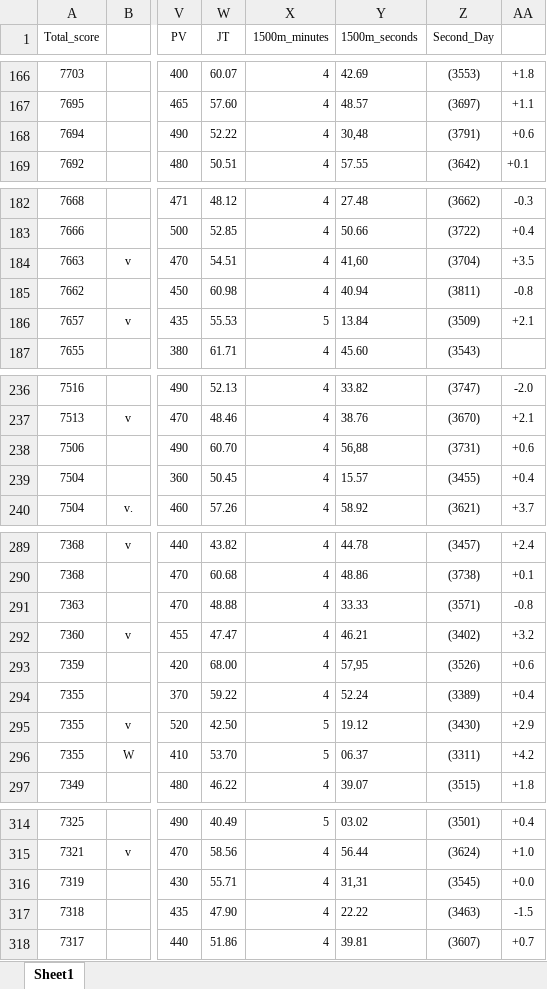
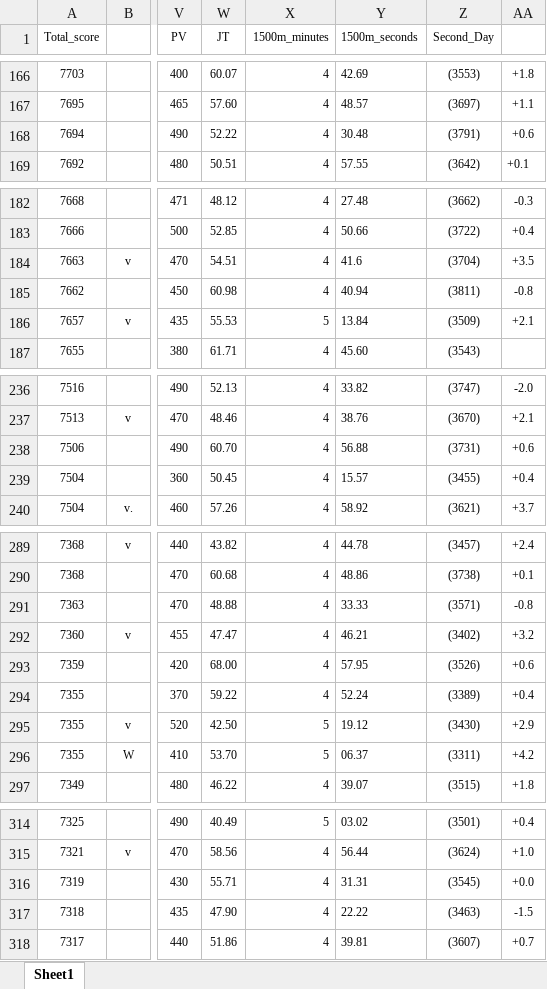
Before and after one commit to christianpalomo/stats100-proj, an Excel workbook: 2022_Decathlon_Men_senior.xlsx, sheet Sheet1, drawn as a sheet; only a part is shown, gaps mark what is left out; values as stored, in another font and other column widths than the file's, no borders; conditional formats not drawn; the diff covers the shown part only; the diff names each change by its address in the sheet, - before the commit and + after, or states it on an @@ line.

```diff
--- a/2022_Decathlon_Men_senior.xlsx (sheet Sheet1)
+++ b/2022_Decathlon_Men_senior.xlsx (sheet Sheet1)
-Y168 (1500m_seconds): 30,48
+Y168 (1500m_seconds): 30.48
-Y184 (1500m_seconds): 41,60
+Y184 (1500m_seconds): 41.6
-Y238 (1500m_seconds): 56,88
+Y238 (1500m_seconds): 56.88
-Y293 (1500m_seconds): 57,95
+Y293 (1500m_seconds): 57.95
-Y316 (1500m_seconds): 31,31
+Y316 (1500m_seconds): 31.31
```
Also changed, not shown: 1 removed row and 19 edited cells elsewhere in this sheet, formulas that keep their value, 1 other file.
